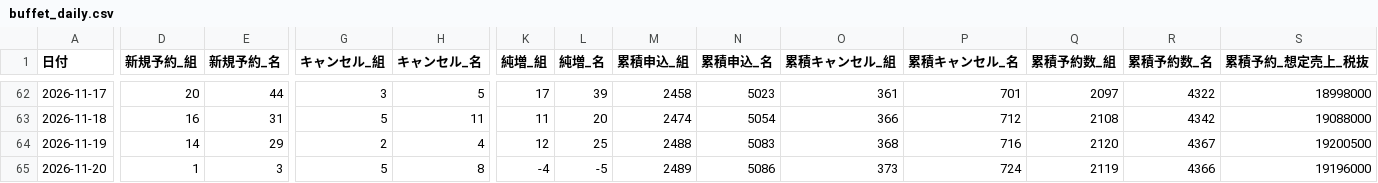
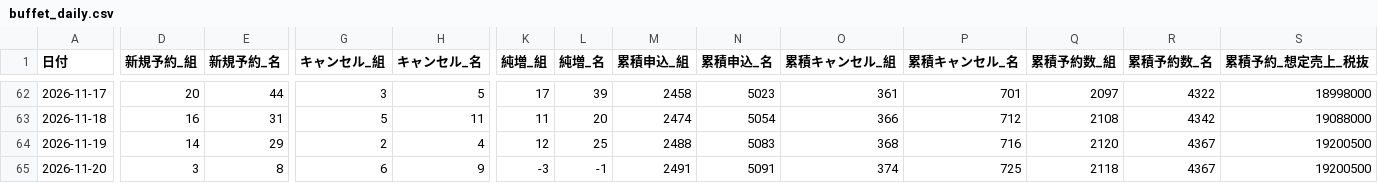
Before and after one commit to kazutakayanagisawa-svg/fruit-report, a CSV file: data/buffet_daily.csv, drawn as a sheet; only a part is shown, gaps mark what is left out; the diff covers the shown part only; the diff names each change by its address in the sheet, - before the commit and + after, or states it on an @@ line.

```diff
--- a/data/buffet_daily.csv
+++ b/data/buffet_daily.csv
-D65 (新規予約_組): 1
+D65 (新規予約_組): 3
-E65 (新規予約_名): 3
+E65 (新規予約_名): 8
-G65 (キャンセル_組): 5
+G65 (キャンセル_組): 6
-H65 (キャンセル_名): 8
+H65 (キャンセル_名): 9
-K65 (純増_組): -4
+K65 (純増_組): -3
-L65 (純増_名): -5
+L65 (純増_名): -1
-M65 (累積申込_組): 2489
+M65 (累積申込_組): 2491
-N65 (累積申込_名): 5086
+N65 (累積申込_名): 5091
-O65 (累積キャンセル_組): 373
+O65 (累積キャンセル_組): 374
-P65 (累積キャンセル_名): 724
+P65 (累積キャンセル_名): 725
-Q65 (累積予約数_組): 2119
+Q65 (累積予約数_組): 2118
-R65 (累積予約数_名): 4366
+R65 (累積予約数_名): 4367
-S65 (累積予約_想定売上_税抜): 19196000
+S65 (累積予約_想定売上_税抜): 19200500
```
Also changed, not shown: 6 edited cells elsewhere in this file, data/buffet_prev_month_compare.csv, data/monthly.csv, 5 other files.
